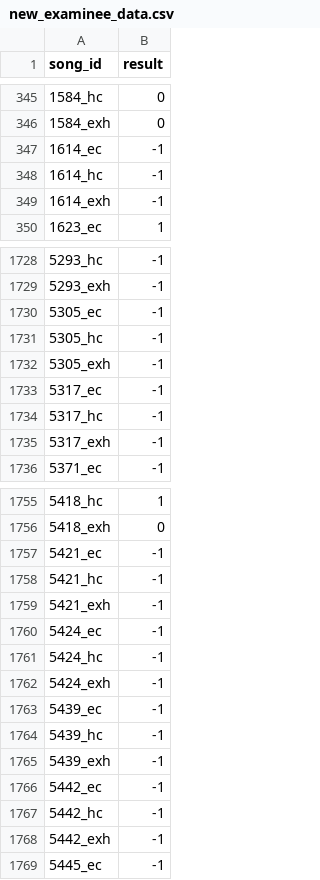
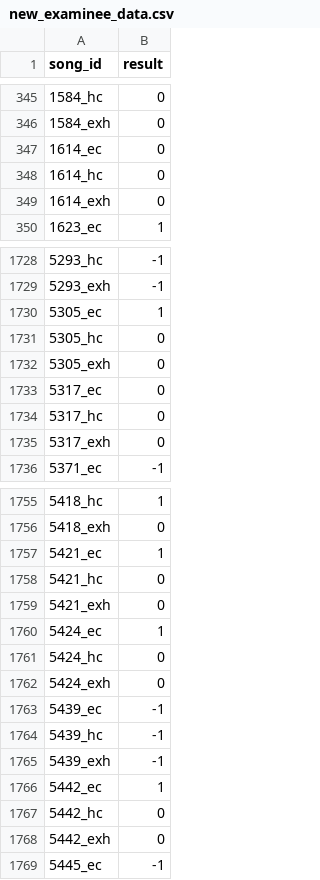
Before and after one commit to ryowatanabe/iidx-clear-ability-estimator, a CSV file: data/new_examinee_data.csv, drawn as a sheet; only a part is shown, gaps mark what is left out; the diff covers the shown part only.

```diff
--- a/data/new_examinee_data.csv
+++ b/data/new_examinee_data.csv
@@ -346,5 +346,5 @@ song_id,result
 1584_exh,0
-1614_ec,-1
-1614_hc,-1
-1614_exh,-1
+1614_ec,0
+1614_hc,0
+1614_exh,0
 1623_ec,1
@@ -1729,8 +1729,8 @@ song_id,result
 5293_exh,-1
-5305_ec,-1
-5305_hc,-1
-5305_exh,-1
-5317_ec,-1
-5317_hc,-1
-5317_exh,-1
+5305_ec,1
+5305_hc,0
+5305_exh,0
+5317_ec,0
+5317_hc,0
+5317_exh,0
 5371_ec,-1
@@ -1756,8 +1756,8 @@ song_id,result
 5418_exh,0
-5421_ec,-1
-5421_hc,-1
-5421_exh,-1
-5424_ec,-1
-5424_hc,-1
-5424_exh,-1
+5421_ec,1
+5421_hc,0
+5421_exh,0
+5424_ec,1
+5424_hc,0
+5424_exh,0
 5439_ec,-1
@@ -1765,5 +1765,5 @@ song_id,result
 5439_exh,-1
-5442_ec,-1
-5442_hc,-1
-5442_exh,-1
+5442_ec,1
+5442_hc,0
+5442_exh,0
 5445_ec,-1
```
Also changed, not shown: 40 edited cells elsewhere in this file, data/clear_ability.csv, data/model_data.csv.
